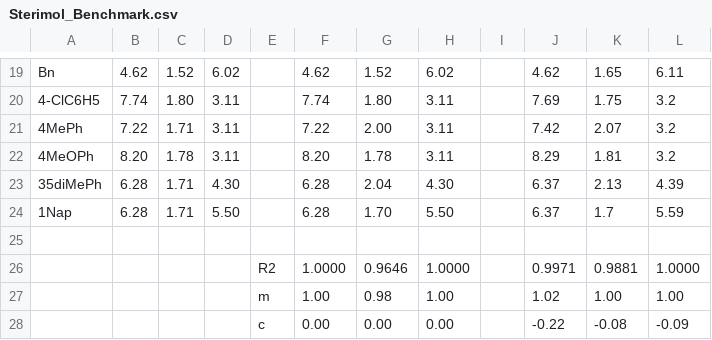
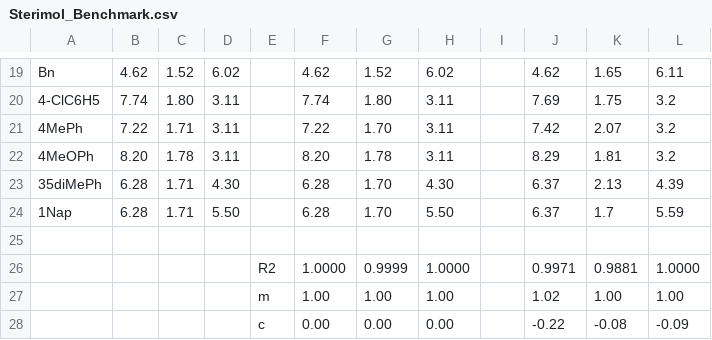
Before and after one commit to patonlab/Sterimol, a CSV file: Sterimol_Benchmark.csv, drawn as a sheet; only a part is shown, gaps mark what is left out.

Commit message:
Update Sterimol_Benchmark.csv

```diff
--- a/Sterimol_Benchmark.csv
+++ b/Sterimol_Benchmark.csv
@@ -20,9 +20,9 @@ Bn,4.62,1.52,6.02,,4.62,1.52,6.02,,4.62,1.65,6.11
 4-ClC6H5,7.74,1.80,3.11,,7.74,1.80,3.11,,7.69,1.75,3.2
-4MePh,7.22,1.71,3.11,,7.22,2.00,3.11,,7.42,2.07,3.2
+4MePh,7.22,1.71,3.11,,7.22,1.70,3.11,,7.42,2.07,3.2
 4MeOPh,8.20,1.78,3.11,,8.20,1.78,3.11,,8.29,1.81,3.2
-35diMePh,6.28,1.71,4.30,,6.28,2.04,4.30,,6.37,2.13,4.39
+35diMePh,6.28,1.71,4.30,,6.28,1.70,4.30,,6.37,2.13,4.39
 1Nap,6.28,1.71,5.50,,6.28,1.70,5.50,,6.37,1.7,5.59
 
-,,,,R2,1.0000,0.9646,1.0000,,0.9971,0.9881,1.0000
-,,,,m,1.00,0.98,1.00,,1.02,1.00,1.00
+,,,,R2,1.0000,0.9999,1.0000,,0.9971,0.9881,1.0000
+,,,,m,1.00,1.00,1.00,,1.02,1.00,1.00
 ,,,,c,0.00,0.00,0.00,,-0.22,-0.08,-0.09
```
